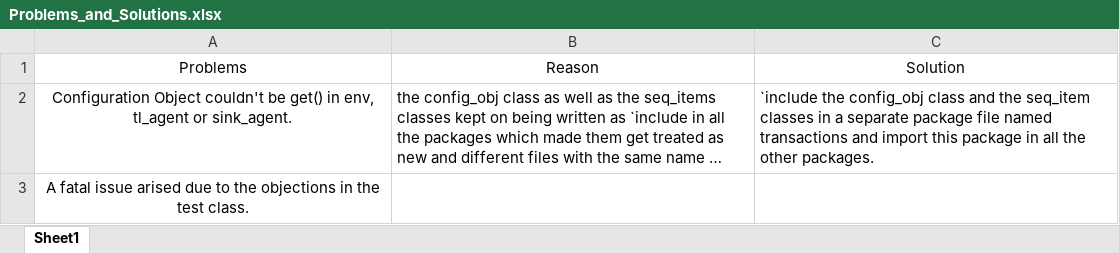
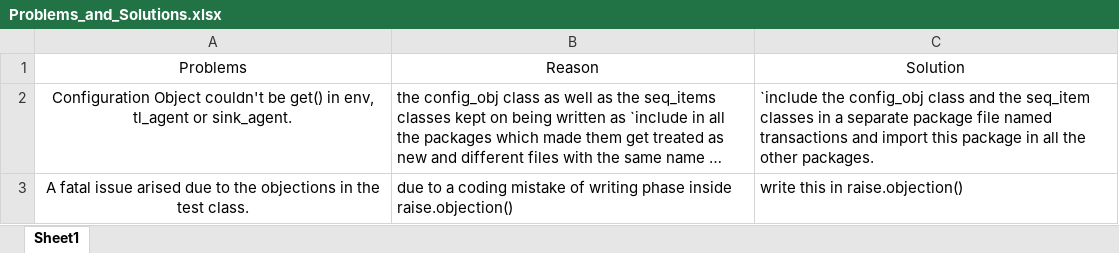
Before and after one commit to amira630/DP_Verification, an Excel workbook: Problems_and_Solutions.xlsx, sheet Sheet1, drawn as a sheet; long unchanged cells end in …; values as stored, in another font and other column widths than the file's, no borders; the diff names each change by its address in the sheet, - before the commit and + after, or states it on an @@ line.

```diff
--- a/Problems_and_Solutions.xlsx (sheet Sheet1)
+++ b/Problems_and_Solutions.xlsx (sheet Sheet1)
-B3: (empty)
+B3: due to a coding mistake of writing phase inside raise.objection()
-C3: (empty)
+C3: write this in raise.objection()
```
Also changed, not shown: 2 other files.
